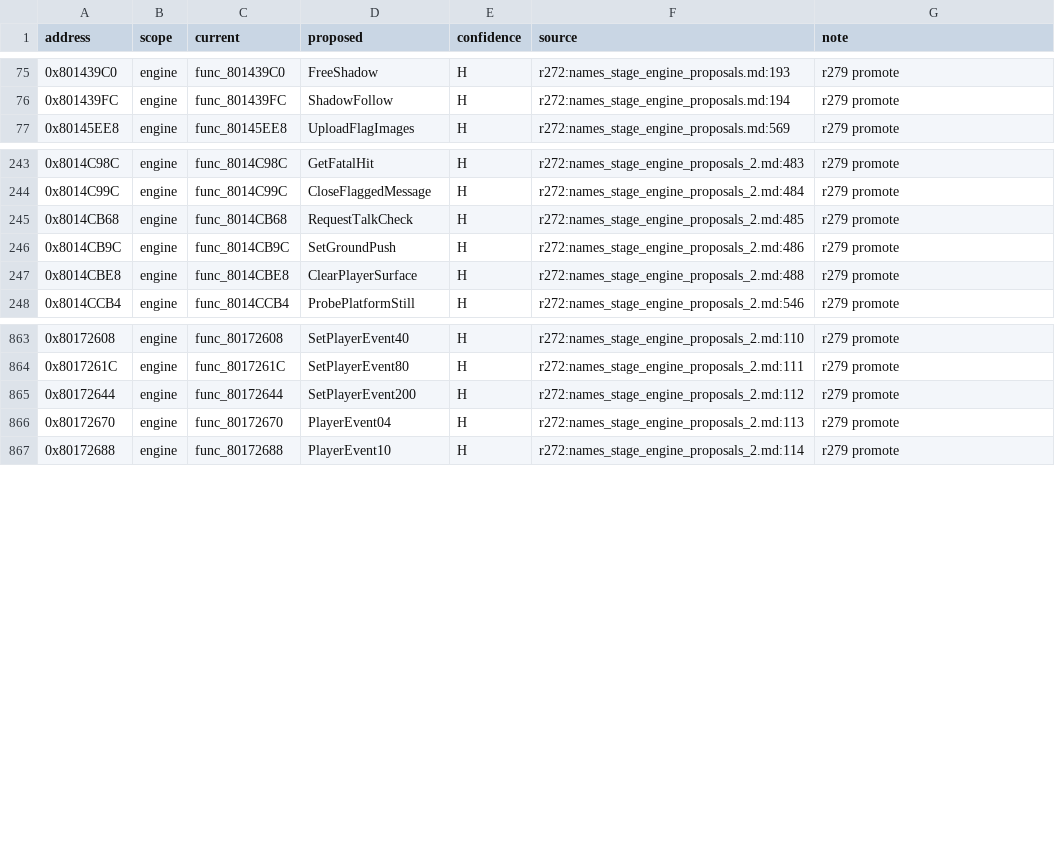
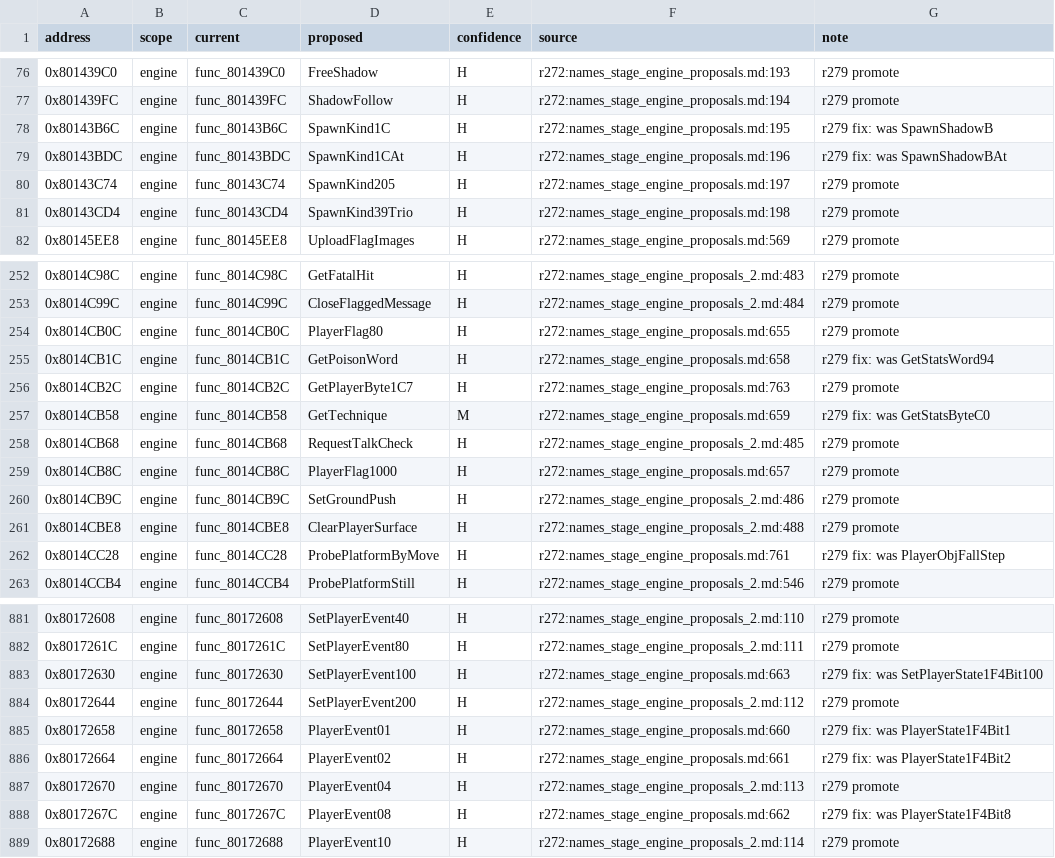
Before and after one commit to SadBoxMan/twinblade, a CSV file: docs/names_merged/engine_H2.csv, drawn as a sheet; only a part is shown, gaps mark what is left out; the diff covers the shown part only.

```diff
--- a/docs/names_merged/engine_H2.csv
+++ b/docs/names_merged/engine_H2.csv
@@ -76,2 +77,6 @@ address,scope,current,proposed,confidence,source,note
 0x801439FC,engine,func_801439FC,ShadowFollow,H,r272:names_stage_engine_proposals.md:194,r279 promote
+0x80143B6C,engine,func_80143B6C,SpawnKind1C,H,r272:names_stage_engine_proposals.md:195,r279 fix: was SpawnShadowB
+0x80143BDC,engine,func_80143BDC,SpawnKind1CAt,H,r272:names_stage_engine_proposals.md:196,r279 fix: was SpawnShadowBAt
+0x80143C74,engine,func_80143C74,SpawnKind205,H,r272:names_stage_engine_proposals.md:197,r279 promote
+0x80143CD4,engine,func_80143CD4,SpawnKind39Trio,H,r272:names_stage_engine_proposals.md:198,r279 promote
 0x80145EE8,engine,func_80145EE8,UploadFlagImages,H,r272:names_stage_engine_proposals.md:569,r279 promote
@@ -244,5 +253,11 @@ address,scope,current,proposed,confidence,source,note
 0x8014C99C,engine,func_8014C99C,CloseFlaggedMessage,H,r272:names_stage_engine_proposals_2.md:484,r279 promote
+0x8014CB0C,engine,func_8014CB0C,PlayerFlag80,H,r272:names_stage_engine_proposals.md:655,r279 promote
+0x8014CB1C,engine,func_8014CB1C,GetPoisonWord,H,r272:names_stage_engine_proposals.md:658,r279 fix: was GetStatsWord94
+0x8014CB2C,engine,func_8014CB2C,GetPlayerByte1C7,H,r272:names_stage_engine_proposals.md:763,r279 promote
+0x8014CB58,engine,func_8014CB58,GetTechnique,M,r272:names_stage_engine_proposals.md:659,r279 fix: was GetStatsByteC0
 0x8014CB68,engine,func_8014CB68,RequestTalkCheck,H,r272:names_stage_engine_proposals_2.md:485,r279 promote
+0x8014CB8C,engine,func_8014CB8C,PlayerFlag1000,H,r272:names_stage_engine_proposals.md:657,r279 promote
 0x8014CB9C,engine,func_8014CB9C,SetGroundPush,H,r272:names_stage_engine_proposals_2.md:486,r279 promote
 0x8014CBE8,engine,func_8014CBE8,ClearPlayerSurface,H,r272:names_stage_engine_proposals_2.md:488,r279 promote
+0x8014CC28,engine,func_8014CC28,ProbePlatformByMove,H,r272:names_stage_engine_proposals.md:761,r279 fix: was PlayerObjFallStep
 0x8014CCB4,engine,func_8014CCB4,ProbePlatformStill,H,r272:names_stage_engine_proposals_2.md:546,r279 promote
@@ -864,4 +882,8 @@ address,scope,current,proposed,confidence,source,note
 0x8017261C,engine,func_8017261C,SetPlayerEvent80,H,r272:names_stage_engine_proposals_2.md:111,r279 promote
+0x80172630,engine,func_80172630,SetPlayerEvent100,H,r272:names_stage_engine_proposals.md:663,r279 fix: was SetPlayerState1F4Bit100
 0x80172644,engine,func_80172644,SetPlayerEvent200,H,r272:names_stage_engine_proposals_2.md:112,r279 promote
+0x80172658,engine,func_80172658,PlayerEvent01,H,r272:names_stage_engine_proposals.md:660,r279 fix: was PlayerState1F4Bit1
+0x80172664,engine,func_80172664,PlayerEvent02,H,r272:names_stage_engine_proposals.md:661,r279 fix: was PlayerState1F4Bit2
 0x80172670,engine,func_80172670,PlayerEvent04,H,r272:names_stage_engine_proposals_2.md:113,r279 promote
+0x8017267C,engine,func_8017267C,PlayerEvent08,H,r272:names_stage_engine_proposals.md:662,r279 fix: was PlayerState1F4Bit8
 0x80172688,engine,func_80172688,PlayerEvent10,H,r272:names_stage_engine_proposals_2.md:114,r279 promote
```
Also changed, not shown: 11 added rows elsewhere in this file, 2 other files.
